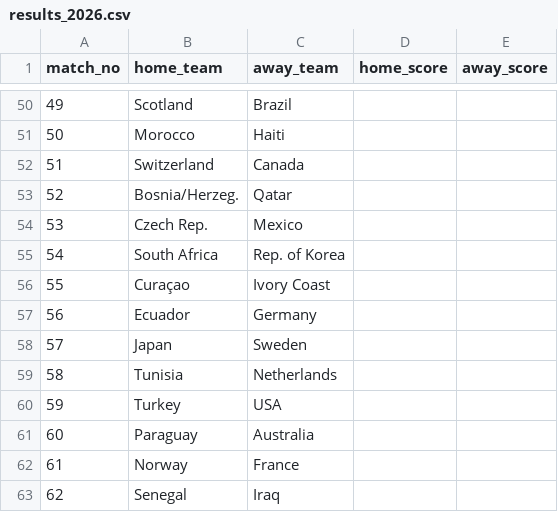
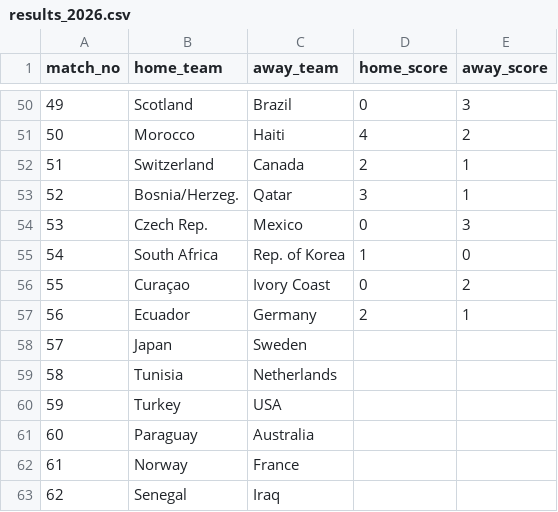
Before and after one commit to johnpaullichaa-source/2026-Fifa-World-Cup, a CSV file: results_2026.csv, drawn as a sheet; only a part is shown, gaps mark what is left out; the diff covers the shown part only.

```diff
--- a/results_2026.csv
+++ b/results_2026.csv
@@ -50,9 +50,9 @@ match_no,home_team,away_team,home_score,away_score
-49,Scotland,Brazil,,
-50,Morocco,Haiti,,
-51,Switzerland,Canada,,
-52,Bosnia/Herzeg.,Qatar,,
-53,Czech Rep.,Mexico,,
-54,South Africa,Rep. of Korea,,
-55,Curaçao,Ivory Coast,,
-56,Ecuador,Germany,,
+49,Scotland,Brazil,0,3
+50,Morocco,Haiti,4,2
+51,Switzerland,Canada,2,1
+52,Bosnia/Herzeg.,Qatar,3,1
+53,Czech Rep.,Mexico,0,3
+54,South Africa,Rep. of Korea,1,0
+55,Curaçao,Ivory Coast,0,2
+56,Ecuador,Germany,2,1
 57,Japan,Sweden,,
```
Also changed, not shown: 40 edited cells elsewhere in this file, 1 other file.
